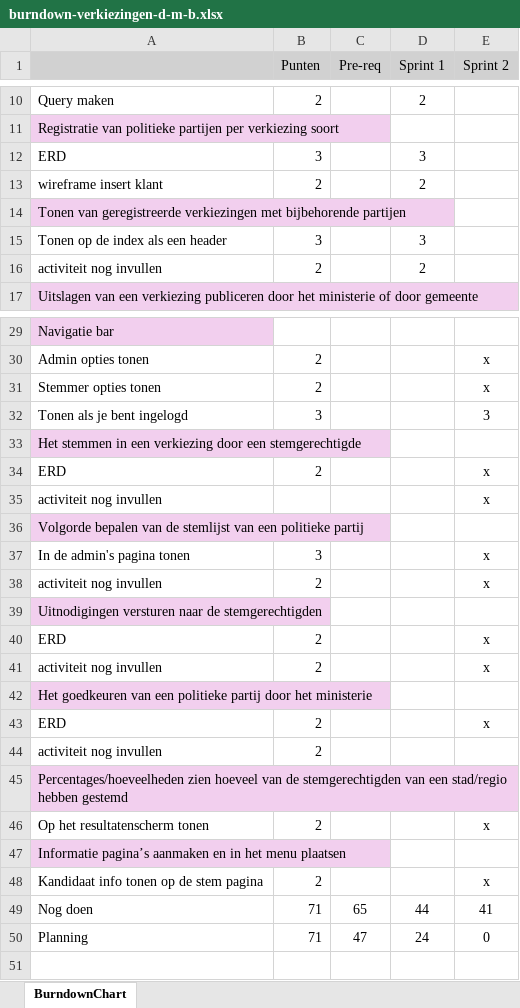
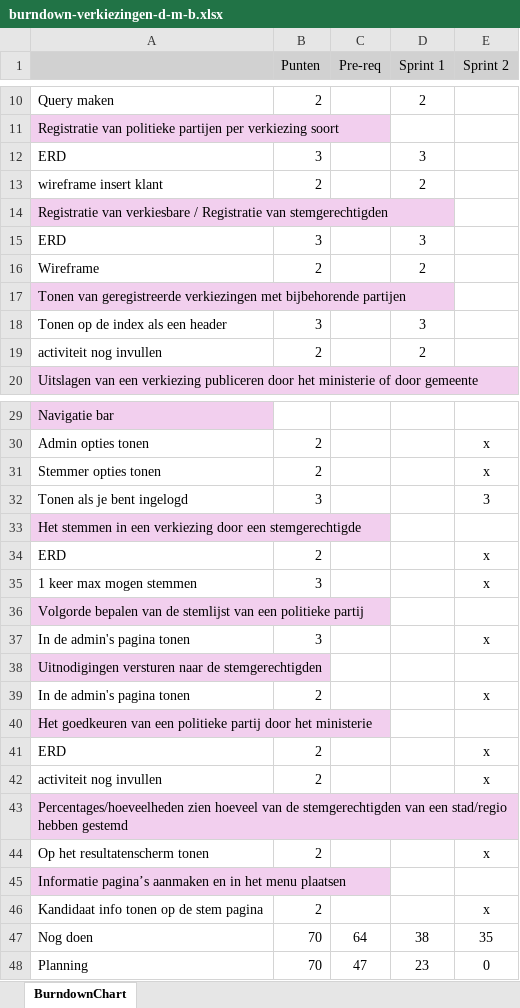
Before and after one commit to trueeman/proefexamen-diego-misha-berkay, an Excel workbook: burndown/burndown-verkiezingen-d-m-b.xlsx, sheet BurndownChart, drawn as a sheet; only a part is shown, gaps mark what is left out; values as stored, in another font and other column widths than the file's, no borders; charts and pictures not drawn; removed rows and columns are numbered as before the commit, all else as after; the diff covers the shown part only; the diff names each change by its address in the sheet, - before the commit and + after, or states it on an @@ line.

Commit message:
buuuuuuuuuurnndown

```diff
--- a/burndown/burndown-verkiezingen-d-m-b.xlsx (sheet BurndownChart)
+++ b/burndown/burndown-verkiezingen-d-m-b.xlsx (sheet BurndownChart)
@@ row 26 moved to row 14: Registratie van verkiesbare / Registrati… @@
+row 15: ERD | 3 |  | 3
+row 16: Wireframe | 2 |  | 2
-row 35: activiteit nog invullen |  |  |  | x
+row 35: 1 keer max mogen stemmen | 3 |  |  | x
-row 38: activiteit nog invullen | 2 |  |  | x
+row 39: In de admin's pagina tonen | 2 |  |  | x
@@ row 42 moved to row 40: Het goedkeuren van een politieke partij … @@
-row 43: ERD | 2 |  |  | x
-row 44: activiteit nog invullen | 2
-row 49: Nog doen | 71 | 65 | 44 | 41
+row 47: Nog doen | 70 | 64 | 38 | 35
-B48 (Punten): 71
+B48 (Punten): 70
-D48 (Sprint 1): 24
+D48 (Sprint 1): 23
```
Also changed, not shown: 2 removed rows elsewhere in this sheet, formulas that keep their value, charts or pictures.
